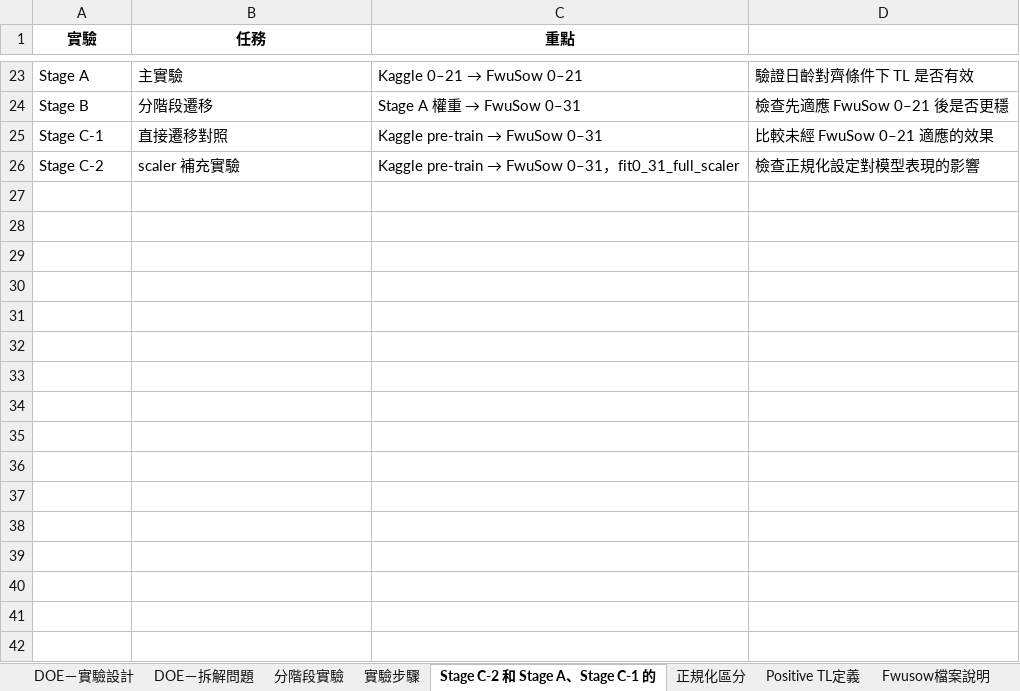
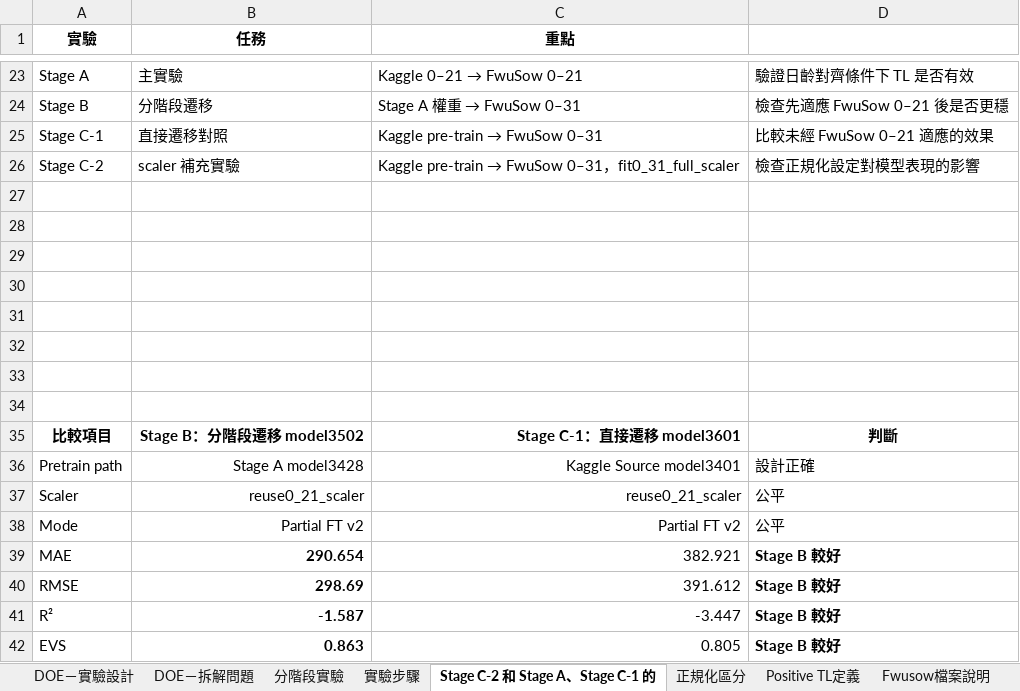
Before and after one commit to AcerPing/LSTM_TransferLearning_ChickWeight, an Excel workbook: notebook/DOE筆記.xlsx, sheet Stage C-2 和 Stage A、Stage C-1 的, drawn as a sheet; only a part is shown, gaps mark what is left out; values as stored, in another font and other column widths than the file's, no borders; the diff names each change by its address in the sheet, - before the commit and + after, or states it on an @@ line.

Commit message:
2026/07/02 DOE筆記

```diff
--- a/notebook/DOE筆記.xlsx (sheet Stage C-2 和 Stage A、Stage C-1 的)
+++ b/notebook/DOE筆記.xlsx (sheet Stage C-2 和 Stage A、Stage C-1 的)
+row 27: (empty)
+row 28: (empty)
+row 29: (empty)
+row 30: (empty)
+row 31: (empty)
+row 32: (empty)
+row 33: (empty)
+row 34: (empty)
+row 35: 比較項目 | Stage B：分階段遷移 model3502 | Stage C-1：直接遷移 model3601 | 判斷
+row 36: Pretrain path | Stage A model3428 | Kaggle Source model3401 | 設計正確
+row 37: Scaler | reuse0_21_scaler | reuse0_21_scaler | 公平
+row 38: Mode | Partial FT v2 | Partial FT v2 | 公平
+row 39: MAE | 290.654 | 382.921 | Stage B 較好
+row 40: RMSE | 298.69 | 391.612 | Stage B 較好
+row 41: R² | -1.587 | -3.447 | Stage B 較好
+row 42: EVS | 0.863 | 0.805 | Stage B 較好
```
